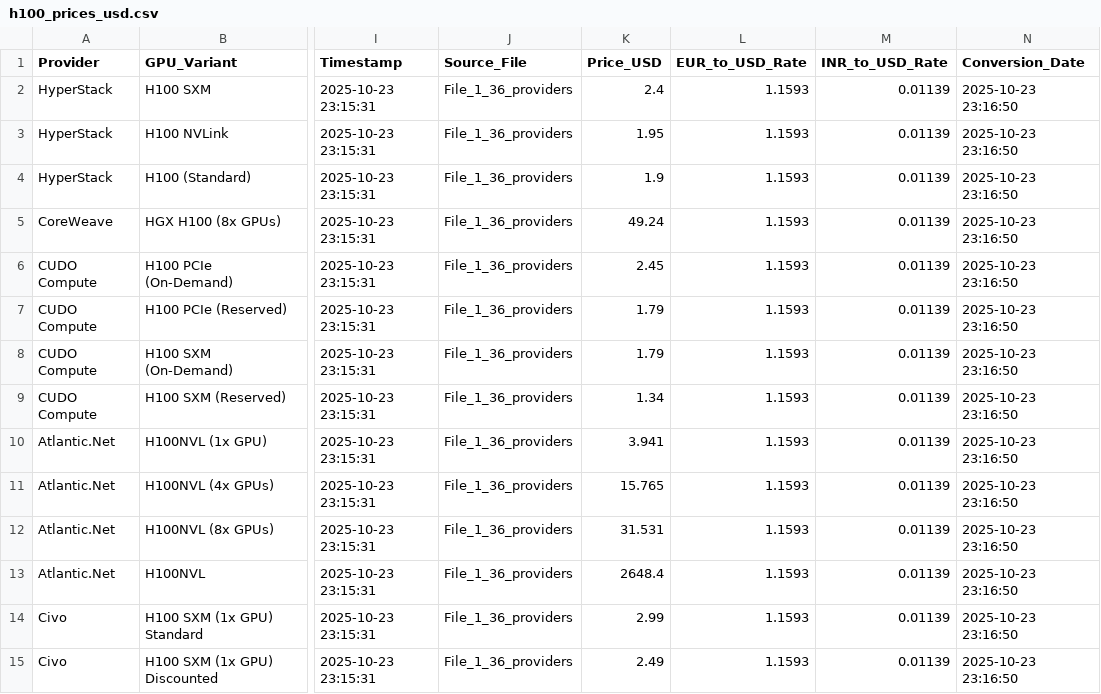
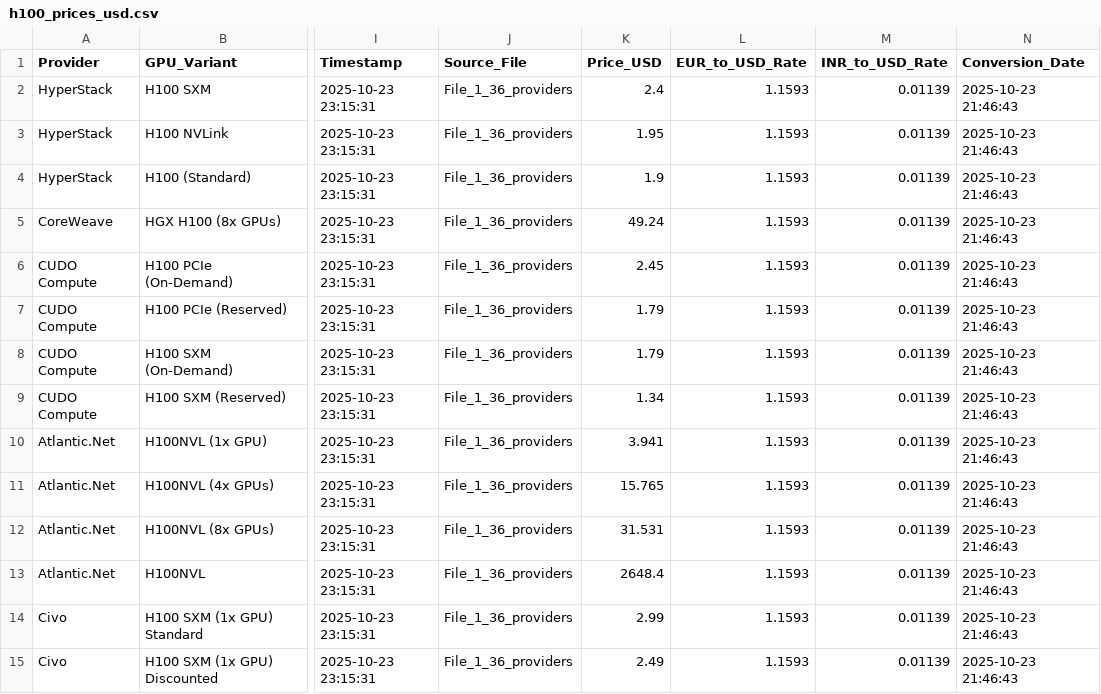
Before and after one commit to 0x0shephard/bot, a CSV file: h100_prices_usd.csv, drawn as a sheet; only a part is shown, gaps mark what is left out; the diff covers the shown part only; the diff names each change by its address in the sheet, - before the commit and + after, or states it on an @@ line.

```diff
--- a/h100_prices_usd.csv
+++ b/h100_prices_usd.csv
-N2:N15 (Conversion_Date): 2025-10-23 23:16:50
+N2:N15 (Conversion_Date): 2025-10-23 21:46:43
```
Also changed, not shown: 145 edited cells elsewhere in this file, h100_gpu_index.csv, h100_prices_14_providers.csv, 4 other files.
